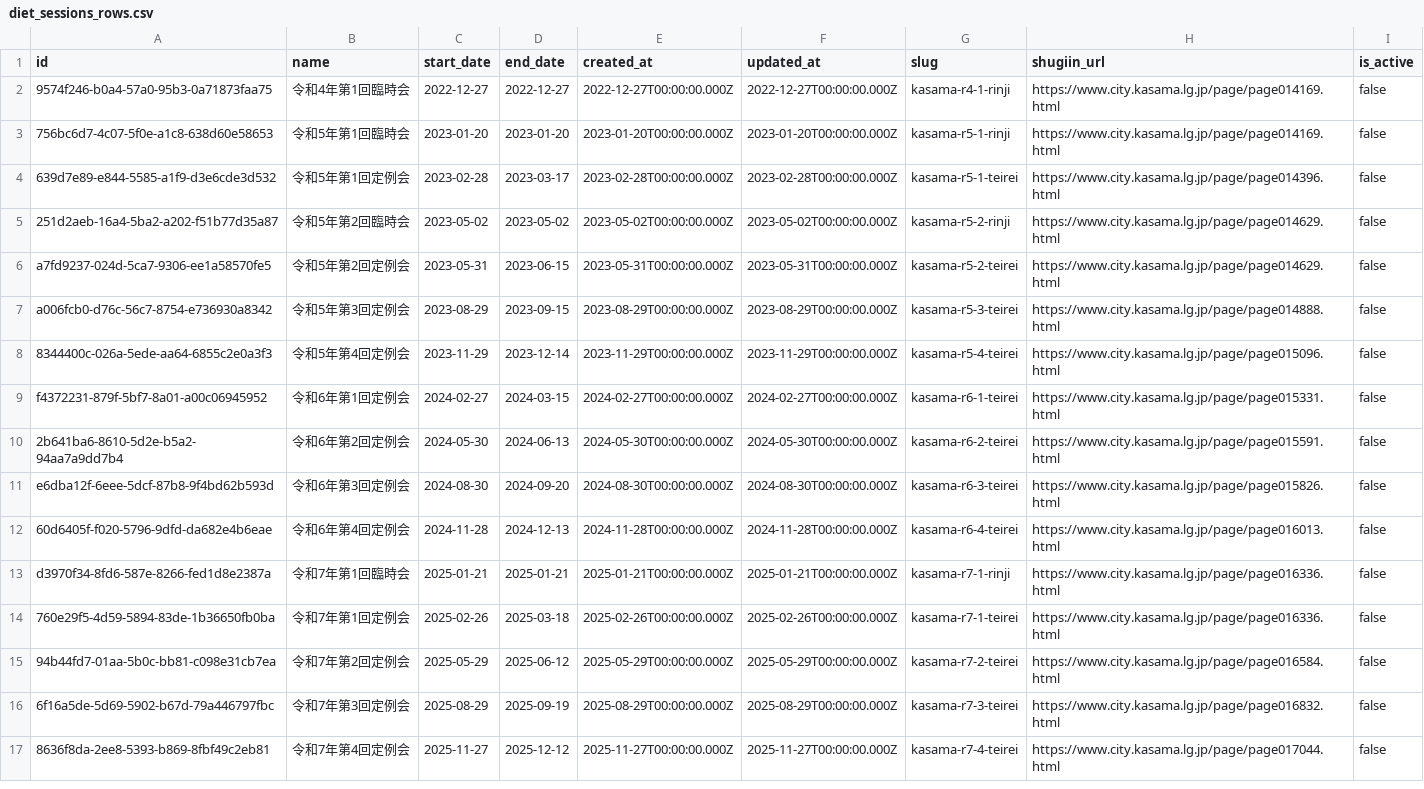
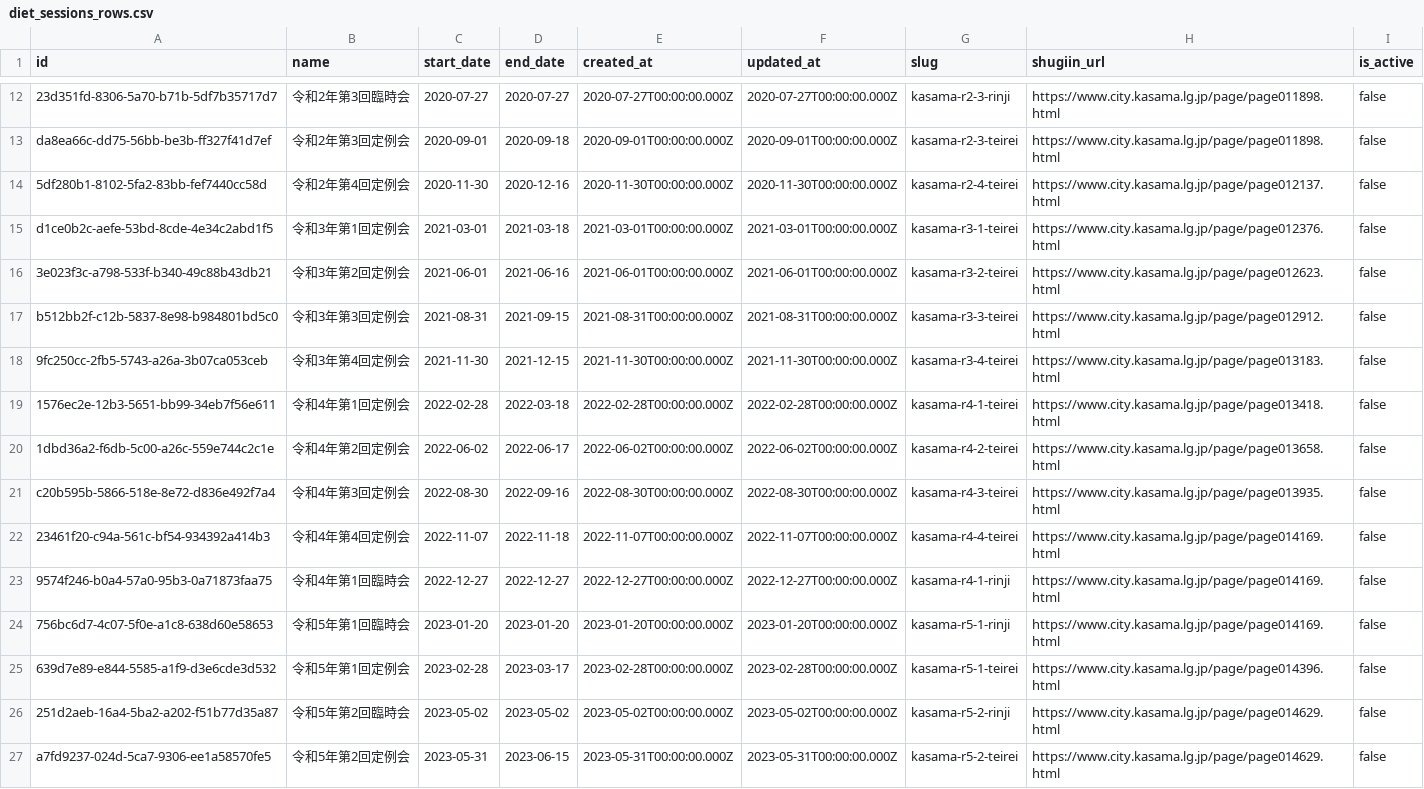
Before and after one commit to mirai-gikai-kasama-city/mirai-gikai-kasama, a CSV file: packages/seed/csv/data/diet_sessions_rows.csv, drawn as a sheet; only a part is shown, gaps mark what is left out; the shorter side is filled out with more unchanged rows; the diff covers the shown part only; the diff names each change by its address in the sheet, - before the commit and + after, or states it on an @@ line.

Commit message:
賛否一覧に載っていない採決を seed のデータで持つ／前任期を含めて CSV を再生成
令和3年第1回定例会の3件（賛否は分かれたが議会だより第61号の賛否一覧に無い）を、
web の手書きの一覧（BILLS_WITHOUT_MEMBER_VOTES）ではなく seed の vote.minutes で持つ。
member_votes は entries が空で入るので、会期のまとめの「賛否が分かれた案件」にも数えられる。
web は member_votes があって表が空なら unknown（全会一致と表示しない）。
375px/1280px で議案詳細ページの表示確認済み。

```diff
--- a/packages/seed/csv/data/diet_sessions_rows.csv
+++ b/packages/seed/csv/data/diet_sessions_rows.csv
+row 12: 23d351fd-8306-5a70-b71b-5df7b35717d7 | 令和2年第3回臨時会 | 2020-07-27 | 2020-07-27 | 2020-07-27T00:00:00.000Z | 2020-07-27T00:00:00.000Z | kasama-r2-3-rinji | https://www.city.kasama.lg.jp/page/page011898.html | false
+row 13: da8ea66c-dd75-56bb-be3b-ff327f41d7ef | 令和2年第3回定例会 | 2020-09-01 | 2020-09-18 | 2020-09-01T00:00:00.000Z | 2020-09-01T00:00:00.000Z | kasama-r2-3-teirei | https://www.city.kasama.lg.jp/page/page011898.html | false
+row 14: 5df280b1-8102-5fa2-83bb-fef7440cc58d | 令和2年第4回定例会 | 2020-11-30 | 2020-12-16 | 2020-11-30T00:00:00.000Z | 2020-11-30T00:00:00.000Z | kasama-r2-4-teirei | https://www.city.kasama.lg.jp/page/page012137.html | false
+row 15: d1ce0b2c-aefe-53bd-8cde-4e34c2abd1f5 | 令和3年第1回定例会 | 2021-03-01 | 2021-03-18 | 2021-03-01T00:00:00.000Z | 2021-03-01T00:00:00.000Z | kasama-r3-1-teirei | https://www.city.kasama.lg.jp/page/page012376.html | false
+row 16: 3e023f3c-a798-533f-b340-49c88b43db21 | 令和3年第2回定例会 | 2021-06-01 | 2021-06-16 | 2021-06-01T00:00:00.000Z | 2021-06-01T00:00:00.000Z | kasama-r3-2-teirei | https://www.city.kasama.lg.jp/page/page012623.html | false
+row 17: b512bb2f-c12b-5837-8e98-b984801bd5c0 | 令和3年第3回定例会 | 2021-08-31 | 2021-09-15 | 2021-08-31T00:00:00.000Z | 2021-08-31T00:00:00.000Z | kasama-r3-3-teirei | https://www.city.kasama.lg.jp/page/page012912.html | false
+row 18: 9fc250cc-2fb5-5743-a26a-3b07ca053ceb | 令和3年第4回定例会 | 2021-11-30 | 2021-12-15 | 2021-11-30T00:00:00.000Z | 2021-11-30T00:00:00.000Z | kasama-r3-4-teirei | https://www.city.kasama.lg.jp/page/page013183.html | false
+row 19: 1576ec2e-12b3-5651-bb99-34eb7f56e611 | 令和4年第1回定例会 | 2022-02-28 | 2022-03-18 | 2022-02-28T00:00:00.000Z | 2022-02-28T00:00:00.000Z | kasama-r4-1-teirei | https://www.city.kasama.lg.jp/page/page013418.html | false
+row 20: 1dbd36a2-f6db-5c00-a26c-559e744c2c1e | 令和4年第2回定例会 | 2022-06-02 | 2022-06-17 | 2022-06-02T00:00:00.000Z | 2022-06-02T00:00:00.000Z | kasama-r4-2-teirei | https://www.city.kasama.lg.jp/page/page013658.html | false
+row 21: c20b595b-5866-518e-8e72-d836e492f7a4 | 令和4年第3回定例会 | 2022-08-30 | 2022-09-16 | 2022-08-30T00:00:00.000Z | 2022-08-30T00:00:00.000Z | kasama-r4-3-teirei | https://www.city.kasama.lg.jp/page/page013935.html | false
+row 22: 23461f20-c94a-561c-bf54-934392a414b3 | 令和4年第4回定例会 | 2022-11-07 | 2022-11-18 | 2022-11-07T00:00:00.000Z | 2022-11-07T00:00:00.000Z | kasama-r4-4-teirei | https://www.city.kasama.lg.jp/page/page014169.html | false
```
Also changed, not shown: 10 added rows elsewhere in this file, packages/seed/csv/data/tags_rows.csv, 13 other files.
